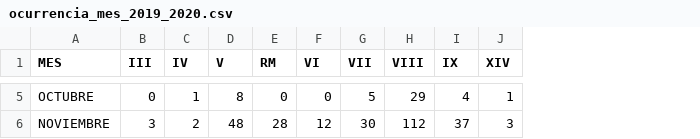
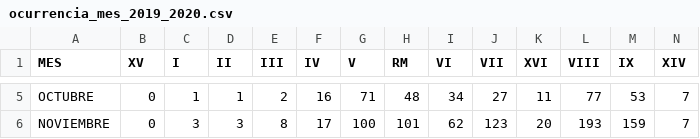
Before and after one commit to ymotomy/Proyecto-IMT2200, a CSV file: data/ocurrencia_mes/ocurrencia_mes_2019_2020.csv, drawn as a sheet; only a part is shown, gaps mark what is left out; addresses are those after the commit; the diff covers the shown part only; the diff names each change by its address in the sheet, - before the commit and + after, or states it on an @@ line.

```diff
--- a/data/ocurrencia_mes/ocurrencia_mes_2019_2020.csv
+++ b/data/ocurrencia_mes/ocurrencia_mes_2019_2020.csv
+column B (XV), rows 5-6: 0 | 0
+column C (I), rows 5-6: 1 | 3
+column D (II), rows 5-6: 1 | 3
+column K (XVI), rows 5-6: 11 | 20
-E5 (III): 0
+E5 (III): 2
-F5 (IV): 1
+F5 (IV): 16
-G5 (V): 8
+G5 (V): 71
-H5 (RM): 0
+H5 (RM): 48
-I5 (VI): 0
+I5 (VI): 34
-J5 (VII): 5
+J5 (VII): 27
-L5 (VIII): 29
+L5 (VIII): 77
-M5 (IX): 4
+M5 (IX): 53
-N5 (XIV): 1
+N5 (XIV): 7
-E6 (III): 3
+E6 (III): 8
-F6 (IV): 2
+F6 (IV): 17
-G6 (V): 48
+G6 (V): 100
-H6 (RM): 28
+H6 (RM): 101
-I6 (VI): 12
+I6 (VI): 62
-J6 (VII): 30
+J6 (VII): 123
-L6 (VIII): 112
+L6 (VIII): 193
-M6 (IX): 37
+M6 (IX): 159
-N6 (XIV): 3
+N6 (XIV): 7
```
Also changed, not shown: 114 edited cells elsewhere in this file, data/ocurrencia_mes/ocurrencia_mes_2018_2019.csv, data/ocurrencia_mes/ocurrencia_mes_2020_2021.csv, 10 other files.
